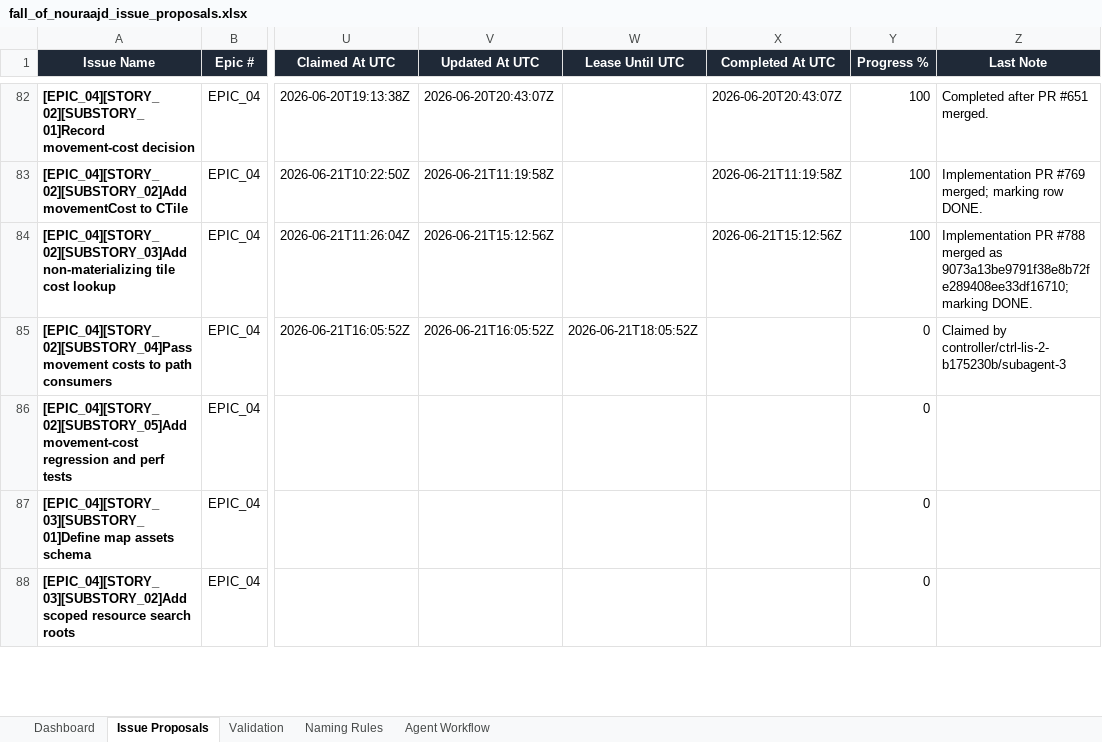
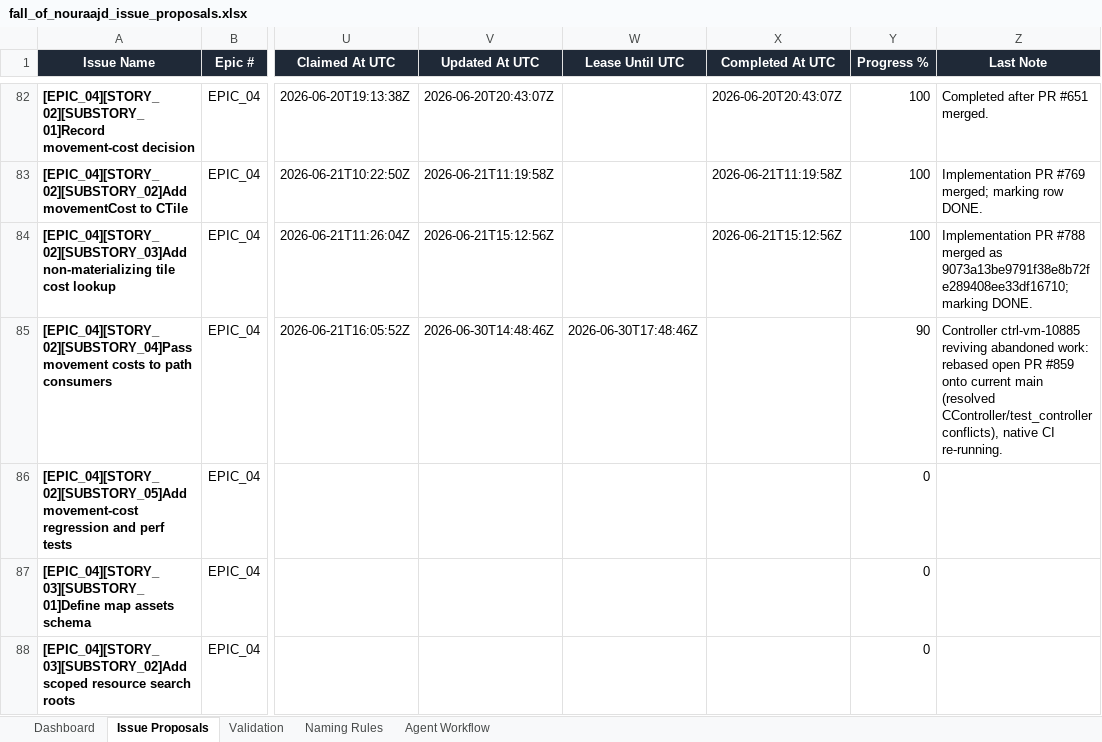
Before and after one commit to lisu188/fall-of-nouraajd, an Excel workbook: planning/fall_of_nouraajd_issue_proposals.xlsx, sheet Issue Proposals, drawn as a sheet; only a part is shown, gaps mark what is left out; values as stored, in another font and other column widths than the file's, no borders; conditional formats and table styles not drawn; the diff names each change by its address in the sheet, - before the commit and + after, or states it on an @@ line.

Commit message:
Queue: heartbeat EPIC_04/STORY_02/SUBSTORY_04 movement-cost consumers (reviving PR #859)

```diff
--- a/planning/fall_of_nouraajd_issue_proposals.xlsx (sheet Issue Proposals)
+++ b/planning/fall_of_nouraajd_issue_proposals.xlsx (sheet Issue Proposals)
-V85 (Updated At UTC): 2026-06-21T16:05:52Z
+V85 (Updated At UTC): 2026-06-30T14:48:46Z
-W85 (Lease Until UTC): 2026-06-21T18:05:52Z
+W85 (Lease Until UTC): 2026-06-30T17:48:46Z
-Y85 (Progress %): 0
+Y85 (Progress %): 90
-Z85 (Last Note): Claimed by controller/ctrl-lis-2-b175230b/subagent-3
+Z85 (Last Note): Controller ctrl-vm-10885 reviving abandoned work: rebased open PR #859 onto current main (resolved CController/test_controller conflicts), native CI re-running.
```
